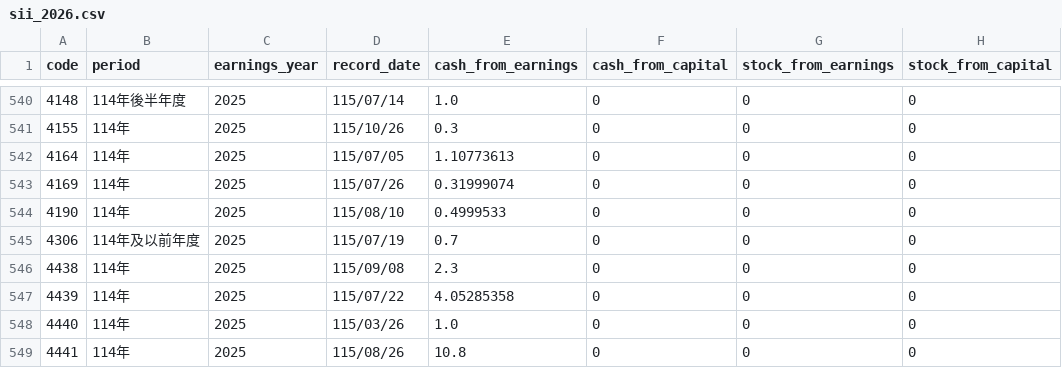
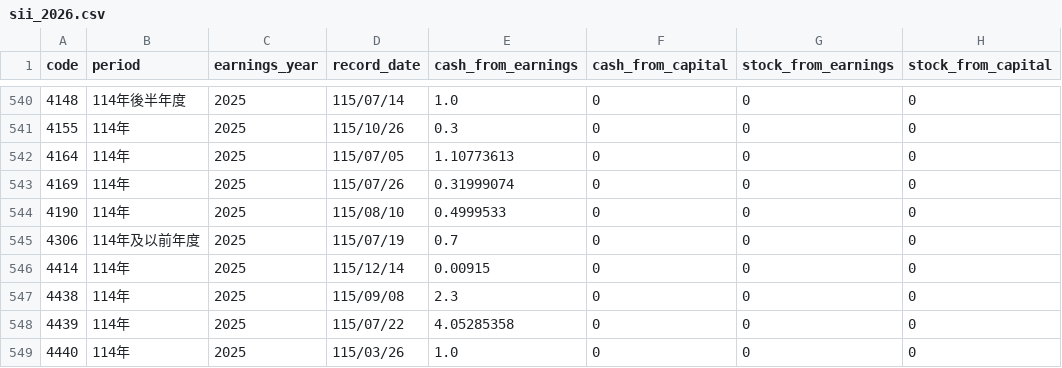
Before and after one commit to cayman-ai/tw-stock-data, a CSV file: data/parts/dividends/sii_2026.csv, drawn as a sheet; only a part is shown, gaps mark what is left out; the shorter side is filled out with more unchanged rows.

```diff
--- a/data/parts/dividends/sii_2026.csv
+++ b/data/parts/dividends/sii_2026.csv
@@ -545,2 +545,3 @@ code,period,earnings_year,record_date,cash_from_earnings,cash_from_capital,stock
 4306,114年及以前年度,2025,115/07/19,0.7,0,0,0
+4414,114年,2025,115/12/14,0.00915,0,0,0
 4438,114年,2025,115/09/08,2.3,0,0,0
```
Also changed, not shown: data/history/companies.csv, data/history/dividends.csv, 6 other files.
